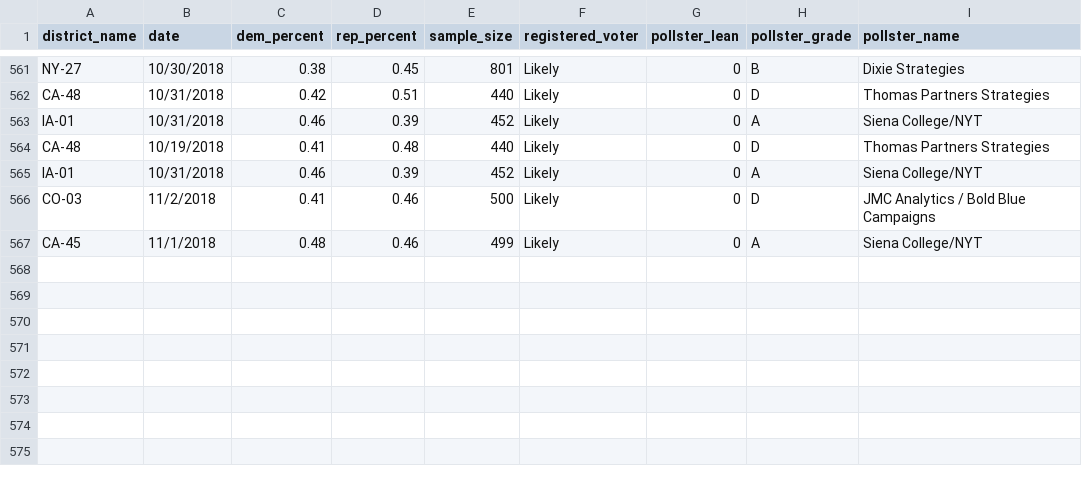
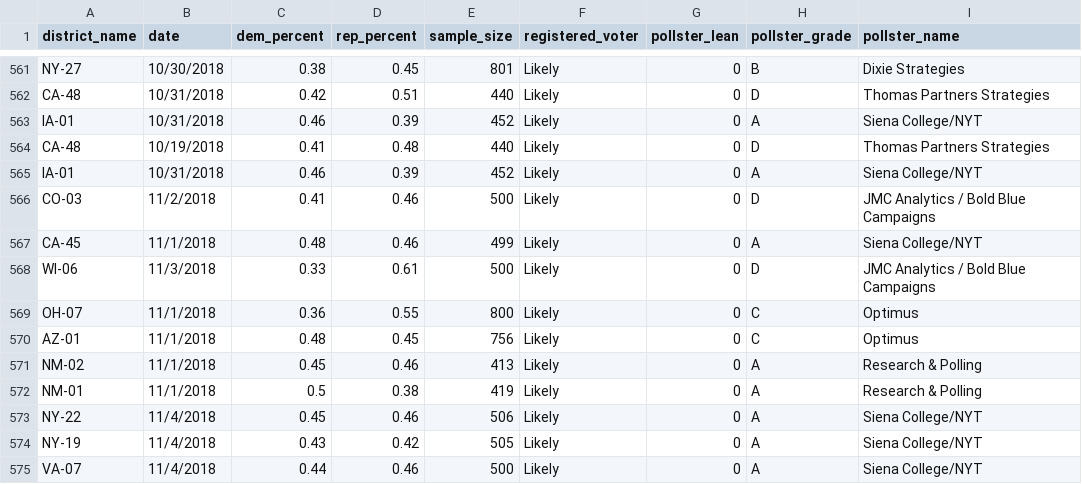
Before and after one commit to polistat/data-2018, a CSV file: poll_input.csv, drawn as a sheet; only a part is shown, gaps mark what is left out; the diff names each change by its address in the sheet, - before the commit and + after, or states it on an @@ line.

Commit message:
Add 8 new polls

```diff
--- a/poll_input.csv
+++ b/poll_input.csv
+row 568: WI-06 | 11/3/2018 | 0.33 | 0.61 | 500 | Likely | 0 | D | JMC Analytics / Bold Blue Campaigns
+row 569: OH-07 | 11/1/2018 | 0.36 | 0.55 | 800 | Likely | 0 | C | Optimus
+row 570: AZ-01 | 11/1/2018 | 0.48 | 0.45 | 756 | Likely | 0 | C | Optimus
+row 571: NM-02 | 11/1/2018 | 0.45 | 0.46 | 413 | Likely | 0 | A | Research & Polling
+row 572: NM-01 | 11/1/2018 | 0.5 | 0.38 | 419 | Likely | 0 | A | Research & Polling
+row 573: NY-22 | 11/4/2018 | 0.45 | 0.46 | 506 | Likely | 0 | A | Siena College/NYT
+row 574: NY-19 | 11/4/2018 | 0.43 | 0.42 | 505 | Likely | 0 | A | Siena College/NYT
+row 575: VA-07 | 11/4/2018 | 0.44 | 0.46 | 500 | Likely | 0 | A | Siena College/NYT
```
